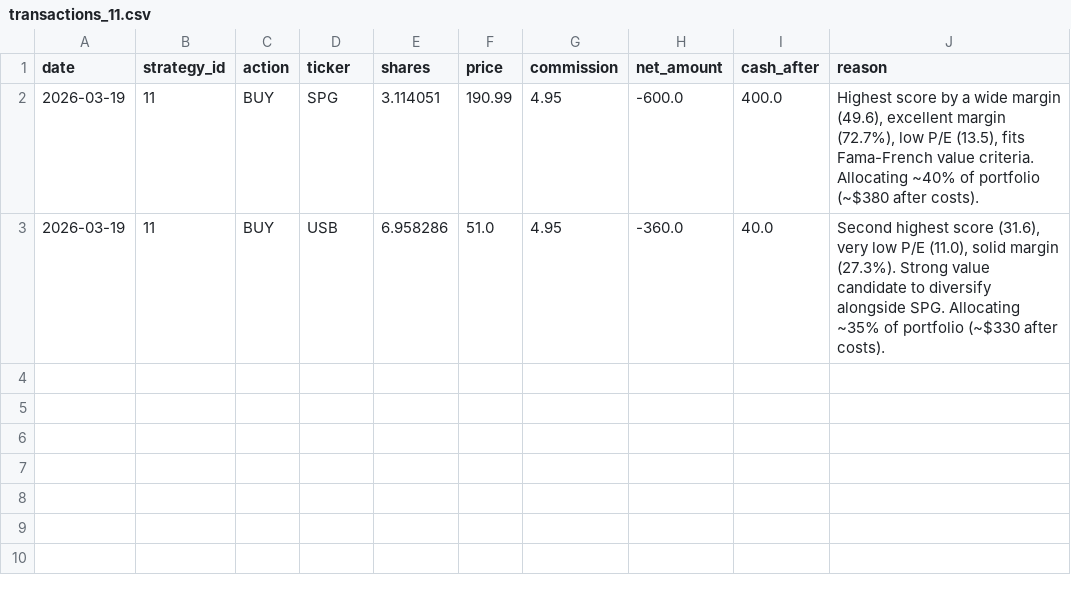
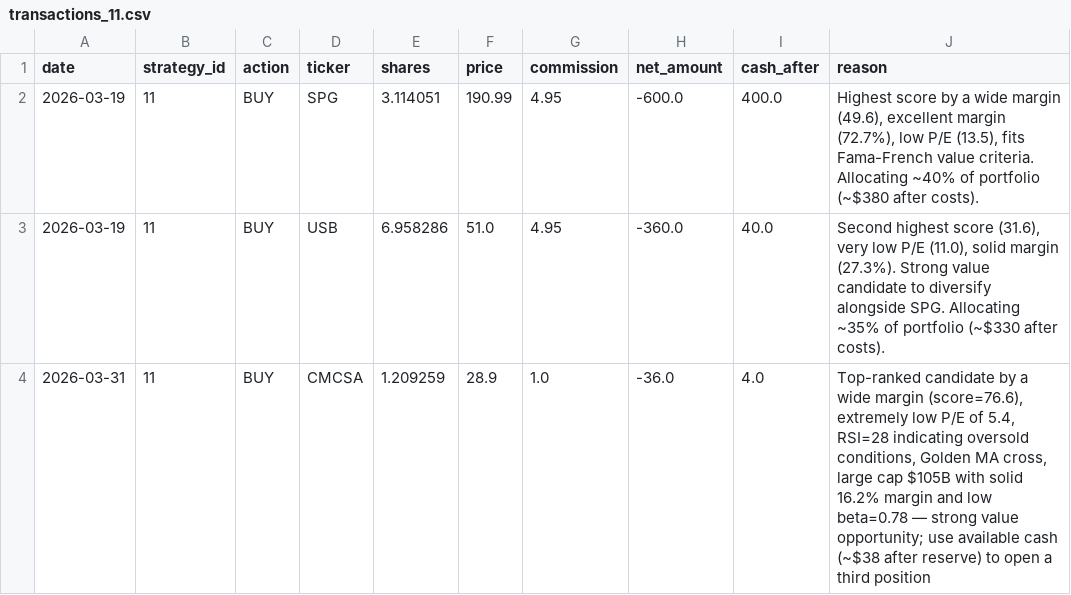
Before and after one commit to daveskura/daves_ai_trader, a CSV file: transactions_11.csv, drawn as a sheet.

```diff
--- a/transactions_11.csv
+++ b/transactions_11.csv
@@ -3 +3,2 @@ date,strategy_id,action,ticker,shares,price,commission,net_amount,cash_after,rea
 2026-03-19,11,BUY,USB,6.958286,51.0,4.95,-360.0,40.0,"Second highest score (31.6), very low P/E (11.0), solid margin (27.3%). Strong value candidate to diversify alongside SPG. Allocating ~35% of portfolio (~$330 after costs)."
+2026-03-31,11,BUY,CMCSA,1.209259,28.9,1.0,-36.0,4.0,"Top-ranked candidate by a wide margin (score=76.6), extremely low P/E of 5.4, RSI=28 indicating oversold conditions, Golden MA cross, large cap $105B with solid 16.2% margin and low beta=0.78 — strong value opportunity; use available cash (~$38 after reserve) to open a third position"
```
Also changed, not shown: leaderboard.csv, leaderboard_history.csv, 21 other files.
